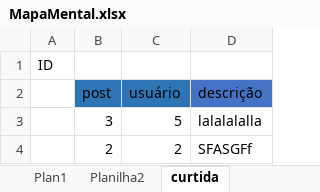
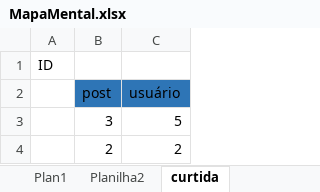
Before and after one commit to Felipe-M0T4/projeto_Cards, an Excel workbook: MapaMental.xlsx, sheet curtida, drawn as a sheet; values as stored, in another font and other column widths than the file's, no borders; the diff names each change by its address in the sheet, - before the commit and + after, or states it on an @@ line.

```diff
--- a/MapaMental.xlsx (sheet curtida)
+++ b/MapaMental.xlsx (sheet curtida)
-column D (descrição), rows 3-4: lalalalalla | SFASGFf
```
Also changed, not shown: sheet Plan1, sheet Mensagens, 1 other file.
